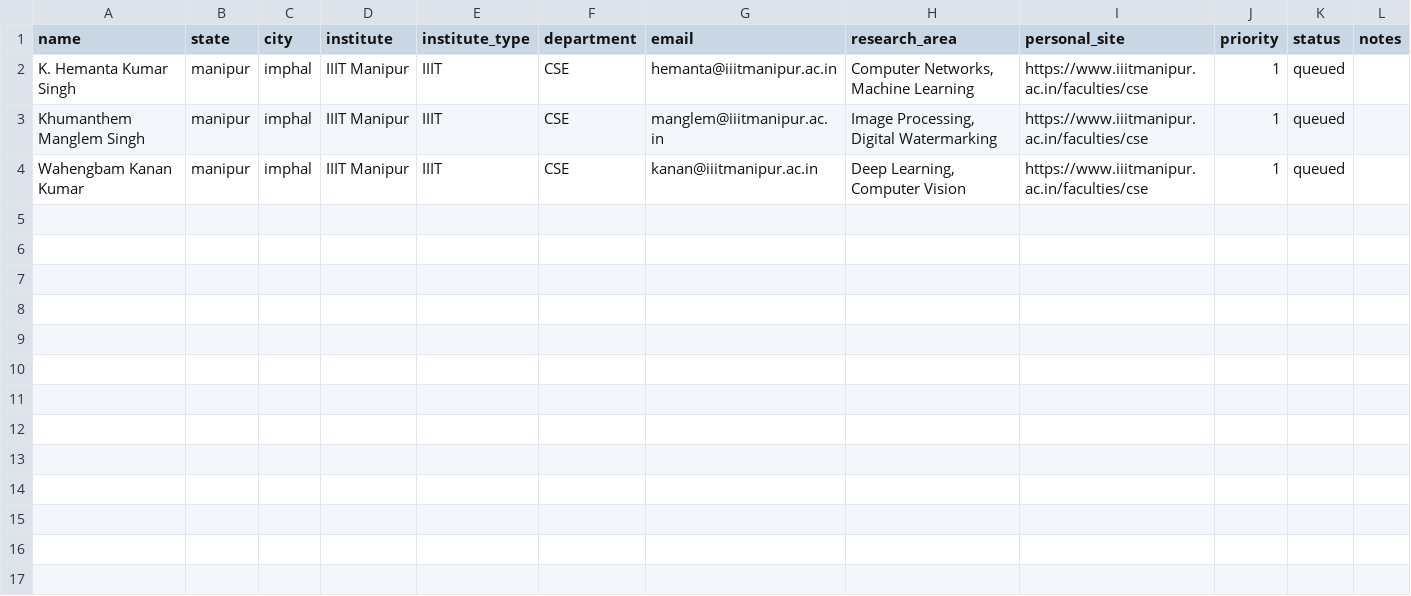
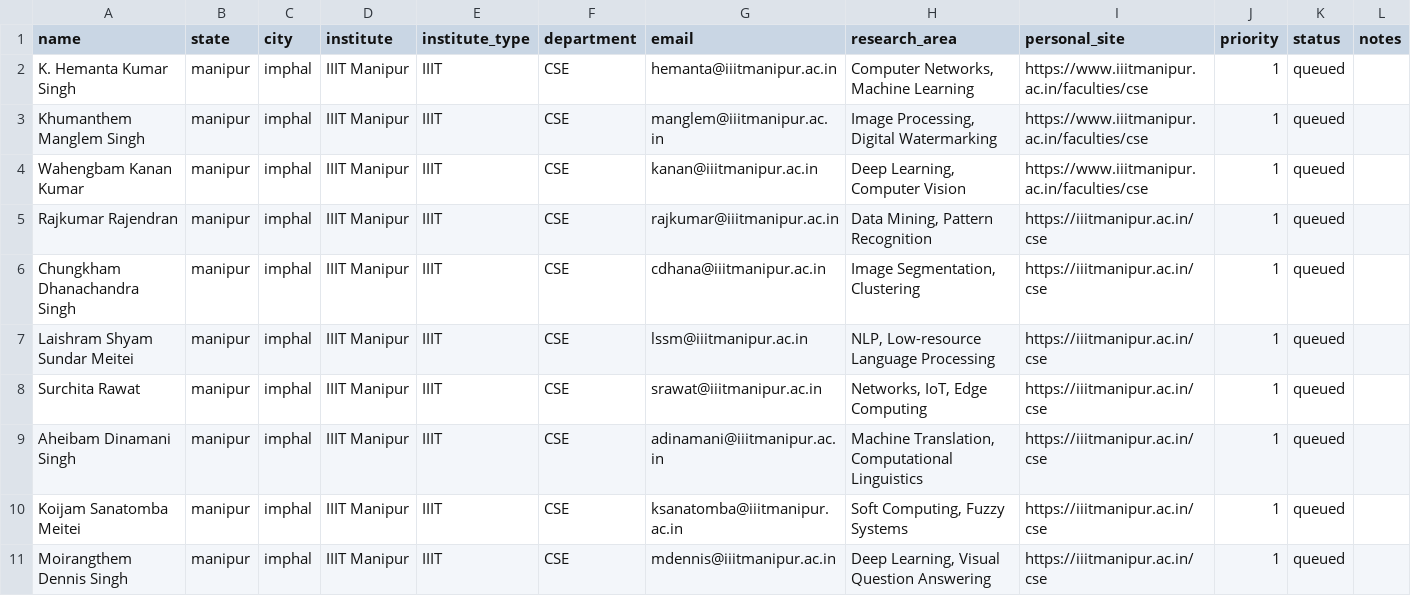
Before and after one commit to eeshsaxena/outreach-emails, a CSV file: research/faculty/iiits/manipur/imphal/iiit-manipur.csv, drawn as a sheet; the diff names each change by its address in the sheet, - before the commit and + after, or states it on an @@ line.

```diff
--- a/research/faculty/iiits/manipur/imphal/iiit-manipur.csv
+++ b/research/faculty/iiits/manipur/imphal/iiit-manipur.csv
+row 5: Rajkumar Rajendran | manipur | imphal | IIIT Manipur | IIIT | CSE | rajkumar@iiitmanipur.ac.in | Data Mining, Pattern Recognition | https://iiitmanipur.ac.in/cse | 1 | queued
+row 6: Chungkham Dhanachandra Singh | manipur | imphal | IIIT Manipur | IIIT | CSE | cdhana@iiitmanipur.ac.in | Image Segmentation, Clustering | https://iiitmanipur.ac.in/cse | 1 | queued
+row 7: Laishram Shyam Sundar Meitei | manipur | imphal | IIIT Manipur | IIIT | CSE | lssm@iiitmanipur.ac.in | NLP, Low-resource Language Processing | https://iiitmanipur.ac.in/cse | 1 | queued
+row 8: Surchita Rawat | manipur | imphal | IIIT Manipur | IIIT | CSE | srawat@iiitmanipur.ac.in | Networks, IoT, Edge Computing | https://iiitmanipur.ac.in/cse | 1 | queued
+row 9: Aheibam Dinamani Singh | manipur | imphal | IIIT Manipur | IIIT | CSE | adinamani@iiitmanipur.ac.in | Machine Translation, Computational Linguistics | https://iiitmanipur.ac.in/cse | 1 | queued
+row 10: Koijam Sanatomba Meitei | manipur | imphal | IIIT Manipur | IIIT | CSE | ksanatomba@iiitmanipur.ac.in | Soft Computing, Fuzzy Systems | https://iiitmanipur.ac.in/cse | 1 | queued
+row 11: Moirangthem Dennis Singh | manipur | imphal | IIIT Manipur | IIIT | CSE | mdennis@iiitmanipur.ac.in | Deep Learning, Visual Question Answering | https://iiitmanipur.ac.in/cse | 1 | queued
```
Also changed, not shown: research/faculty/iiits/andhra-pradesh/srikakulam/iiit-srikakulam.csv, research/faculty/iits/andhra-pradesh/tirupati/iit-tirupati.csv, 47 other files.
